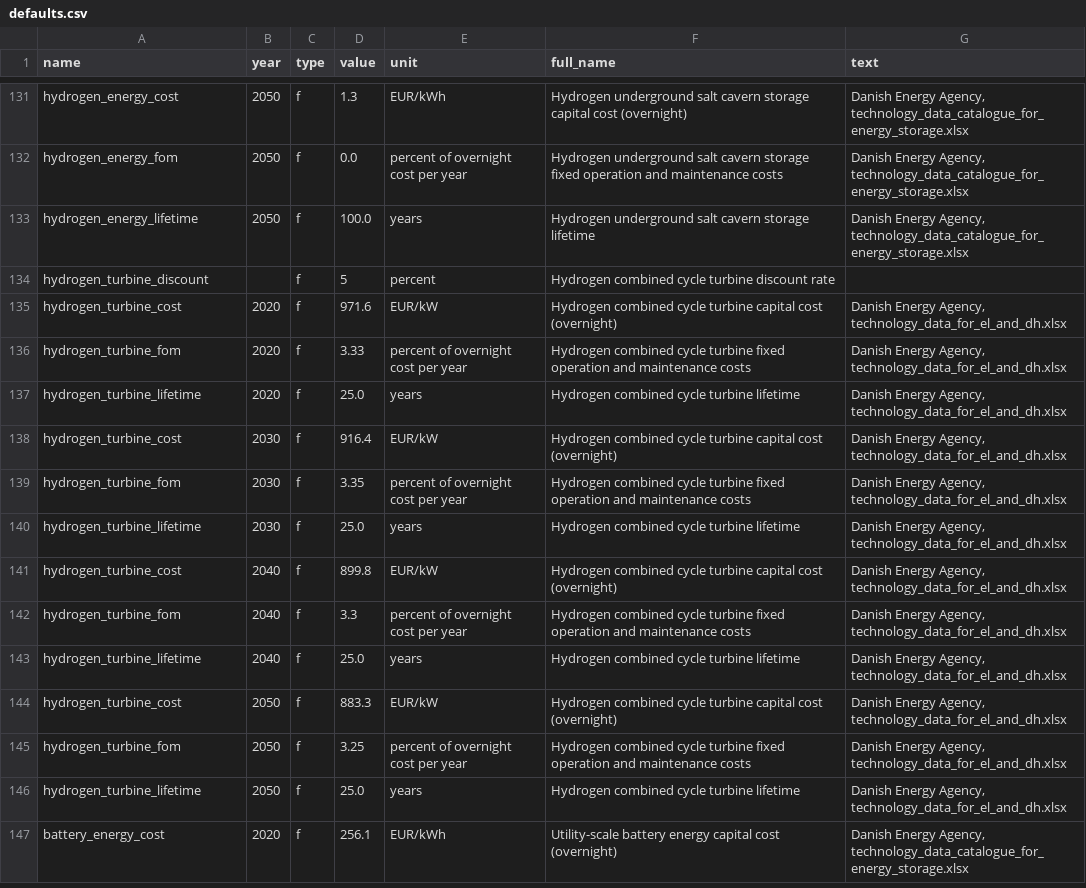
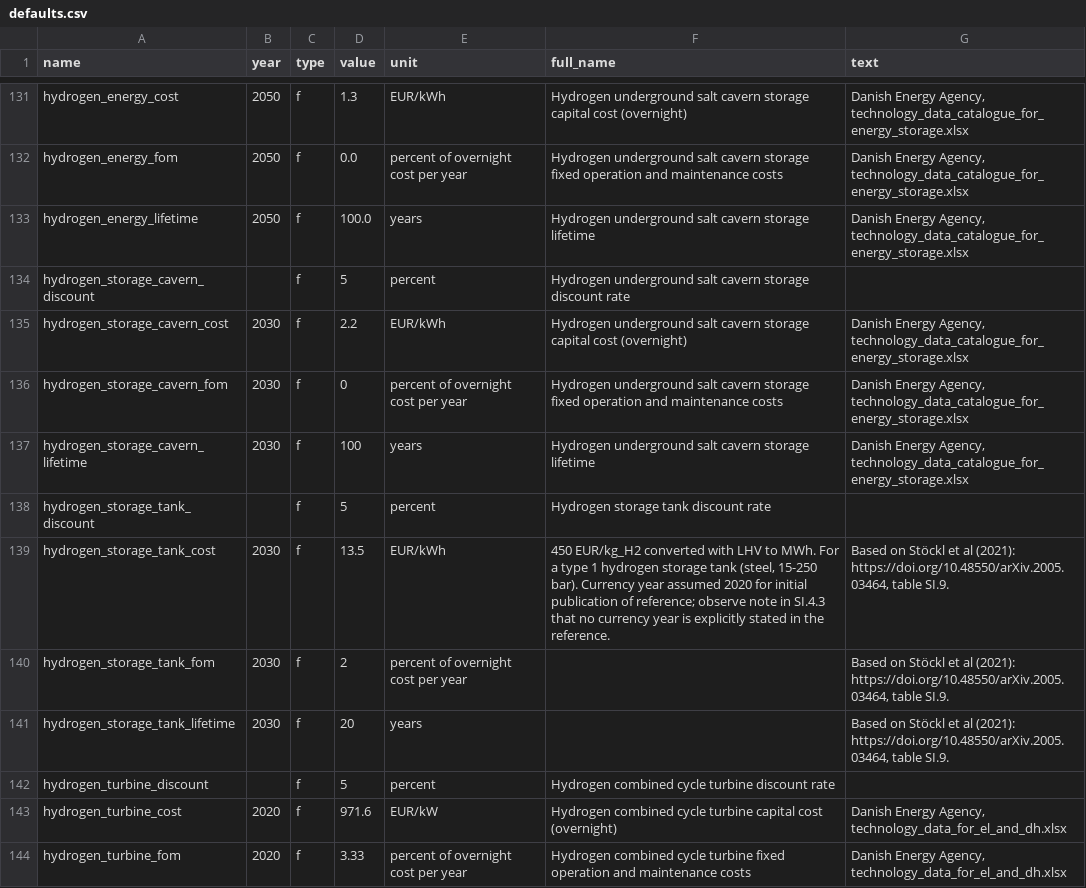
Before and after one commit to PyPSA/methanol-uldes, a CSV file: defaults.csv, drawn as a sheet; only a part is shown, gaps mark what is left out; the shorter side is filled out with more unchanged rows; the diff names each change by its address in the sheet, - before the commit and + after, or states it on an @@ line.

Commit message:
Move hydrogen storage assumptions to defaults.csv

```diff
--- a/defaults.csv
+++ b/defaults.csv
+row 134: hydrogen_storage_cavern_discount |  | f | 5 | percent | Hydrogen underground salt cavern storage discount rate
+row 135: hydrogen_storage_cavern_cost | 2030 | f | 2.2 | EUR/kWh | Hydrogen underground salt cavern storage capital cost (overnight) | Danish Energy Agency, technology_data_catalogue_for_energy_storage.xlsx
+row 136: hydrogen_storage_cavern_fom | 2030 | f | 0 | percent of overnight cost per year | Hydrogen underground salt cavern storage fixed operation and maintenance costs | Danish Energy Agency, technology_data_catalogue_for_energy_storage.xlsx
+row 137: hydrogen_storage_cavern_lifetime | 2030 | f | 100 | years | Hydrogen underground salt cavern storage lifetime | Danish Energy Agency, technology_data_catalogue_for_energy_storage.xlsx
+row 138: hydrogen_storage_tank_discount |  | f | 5 | percent | Hydrogen storage tank discount rate
+row 139: hydrogen_storage_tank_cost | 2030 | f | 13.5 | EUR/kWh | 450 EUR/kg_H2 converted with LHV to MWh. For a type 1 hydrogen storage tank (steel, 15-250 bar). Currency year assumed 2020 for initial publication of reference; observe note in SI.4.3 that no currency year is explicitly stated in the reference. | Based on Stöckl et al (2021): https://doi.org/10.48550/arXiv.2005.03464, table SI.9.
+row 140: hydrogen_storage_tank_fom | 2030 | f | 2 | percent of overnight cost per year |  | Based on Stöckl et al (2021): https://doi.org/10.48550/arXiv.2005.03464, table SI.9.
+row 141: hydrogen_storage_tank_lifetime | 2030 | f | 20 | years |  | Based on Stöckl et al (2021): https://doi.org/10.48550/arXiv.2005.03464, table SI.9.
```
Also changed, not shown: 1 other file.
